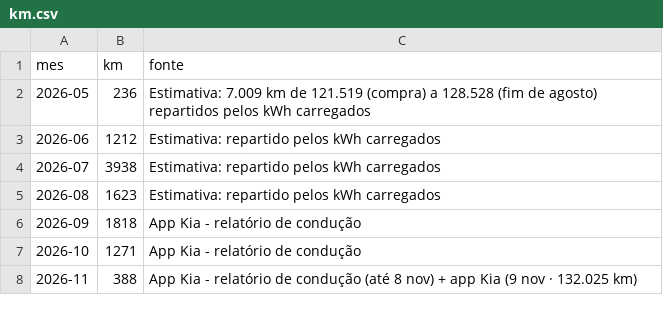
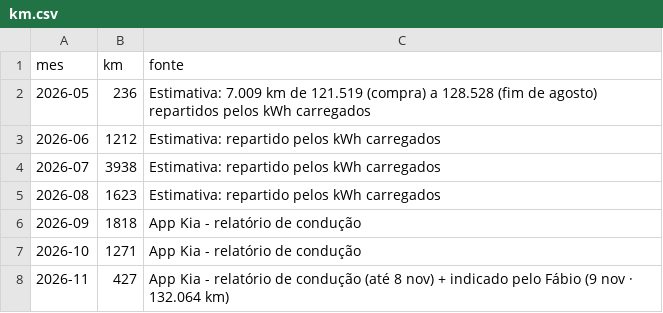
Before and after one commit to Thegame159/Carregamentos, a CSV file: data/km.csv, drawn as a sheet.

```diff
--- a/data/km.csv
+++ b/data/km.csv
@@ -7,2 +7,2 @@ mes,km,fonte
 2026-10,1271,App Kia - relatório de condução
-2026-11,388,App Kia - relatório de condução (até 8 nov) + app Kia (9 nov · 132.025 km)
+2026-11,427,App Kia - relatório de condução (até 8 nov) + indicado pelo Fábio (9 nov · 132.064 km)
```
Also changed, not shown: 3 other files.
